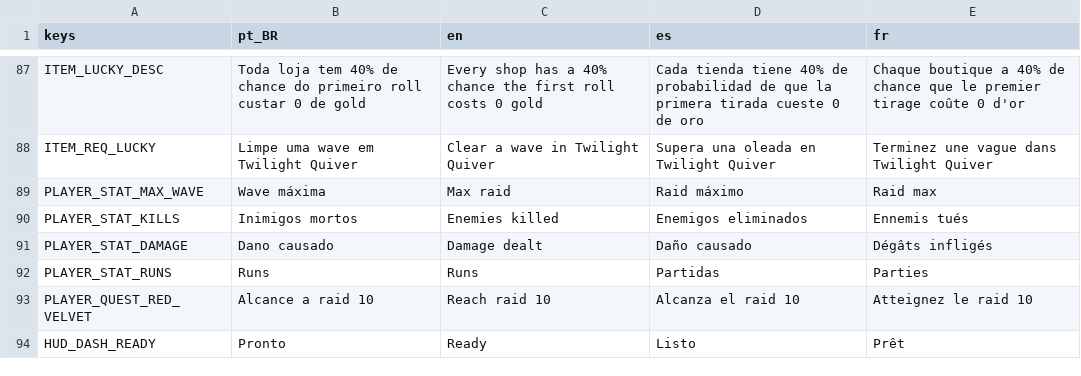
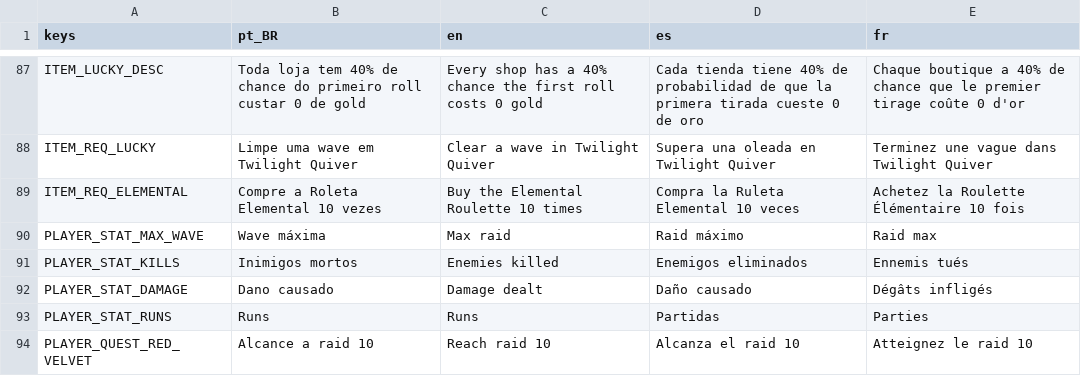
Before and after one commit to rafa-mesquita/Twilight-Quiver, a CSV file: assets/i18n/translations.csv, drawn as a sheet; only a part is shown, gaps mark what is left out; the shorter side is filled out with more unchanged rows.

```diff
--- a/assets/i18n/translations.csv
+++ b/assets/i18n/translations.csv
@@ -92,2 +92,3 @@ ITEM_LUCKY_DESC,"Toda loja tem 40% de chance do primeiro roll custar 0 de gold",
 ITEM_REQ_LUCKY,Limpe uma wave em Twilight Quiver,Clear a wave in Twilight Quiver,Supera una oleada en Twilight Quiver,Terminez une vague dans Twilight Quiver
+ITEM_REQ_ELEMENTAL,Compre a Roleta Elemental 10 vezes,Buy the Elemental Roulette 10 times,Compra la Ruleta Elemental 10 veces,Achetez la Roulette Élémentaire 10 fois
 PLAYER_STAT_MAX_WAVE,Wave máxima,Max raid,Raid máximo,Raid max
```
Also changed, not shown: 4 other files.
